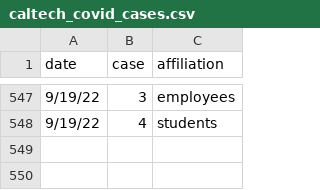
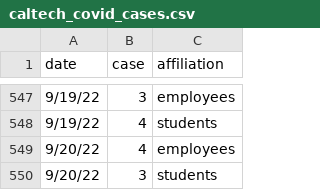
Before and after one commit to lealiaxiong/Caltech_Covid19, a CSV file: caltech_covid_cases.csv, drawn as a sheet; only a part is shown, gaps mark what is left out; the diff names each change by its address in the sheet, - before the commit and + after, or states it on an @@ line.

```diff
--- a/caltech_covid_cases.csv
+++ b/caltech_covid_cases.csv
+row 549: 9/20/22 | 4 | employees
+row 550: 9/20/22 | 3 | students
```
Also changed, not shown: los_angeles_covid_cases.csv, 12 other files.
